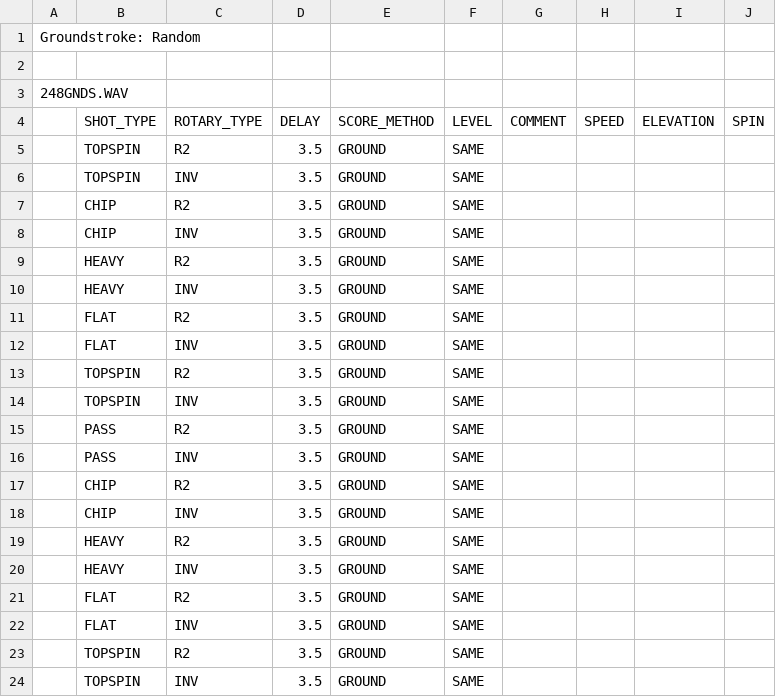
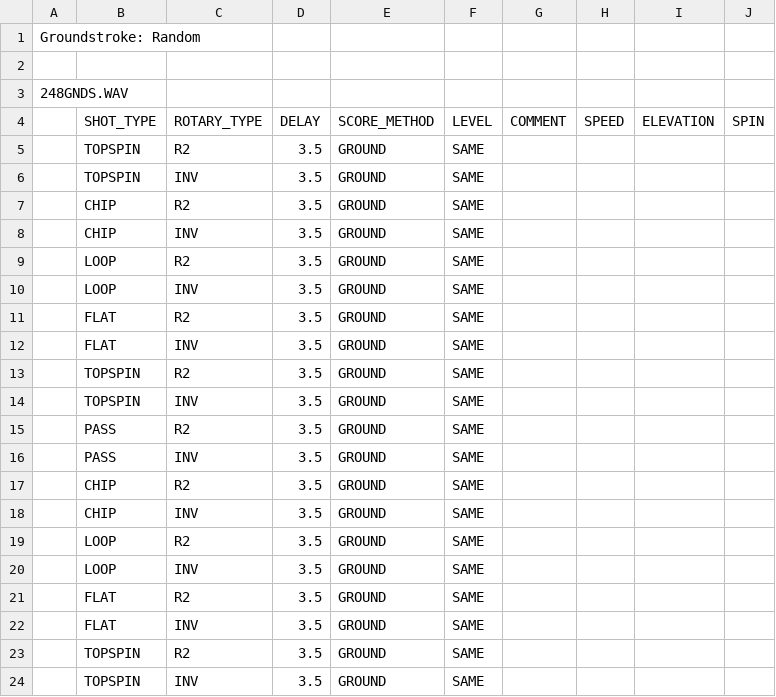
Before and after one commit to davidcjordan/drills, a CSV file: DRL001.csv, drawn as a sheet.

```diff
--- a/DRL001.csv
+++ b/DRL001.csv
@@ -8,4 +8,4 @@
 ,CHIP,INV,3.5,GROUND,SAME,,,,
-,HEAVY,R2,3.5,GROUND,SAME,,,,
-,HEAVY,INV,3.5,GROUND,SAME,,,,
+,LOOP,R2,3.5,GROUND,SAME,,,,
+,LOOP,INV,3.5,GROUND,SAME,,,,
 ,FLAT,R2,3.5,GROUND,SAME,,,,
@@ -18,4 +18,4 @@
 ,CHIP,INV,3.5,GROUND,SAME,,,,
-,HEAVY,R2,3.5,GROUND,SAME,,,,
-,HEAVY,INV,3.5,GROUND,SAME,,,,
+,LOOP,R2,3.5,GROUND,SAME,,,,
+,LOOP,INV,3.5,GROUND,SAME,,,,
 ,FLAT,R2,3.5,GROUND,SAME,,,,
```
Also changed, not shown: DRL008.csv, DRL013.csv, 23 other files.
